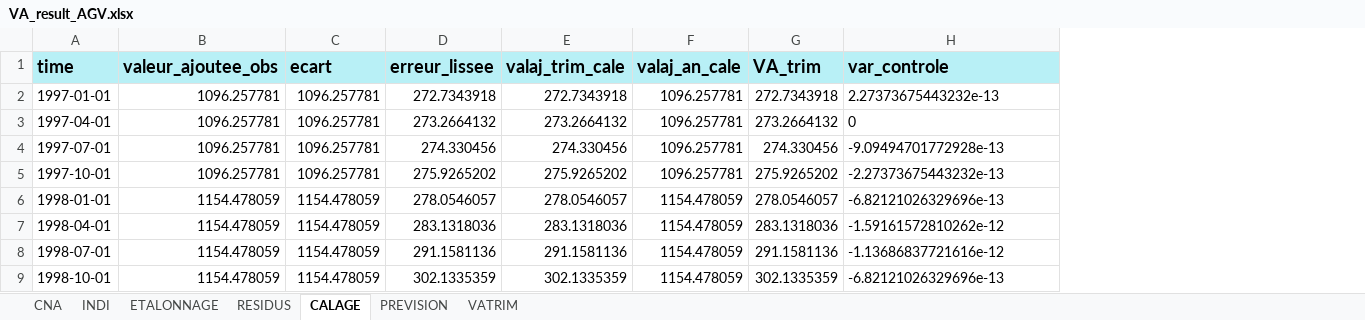
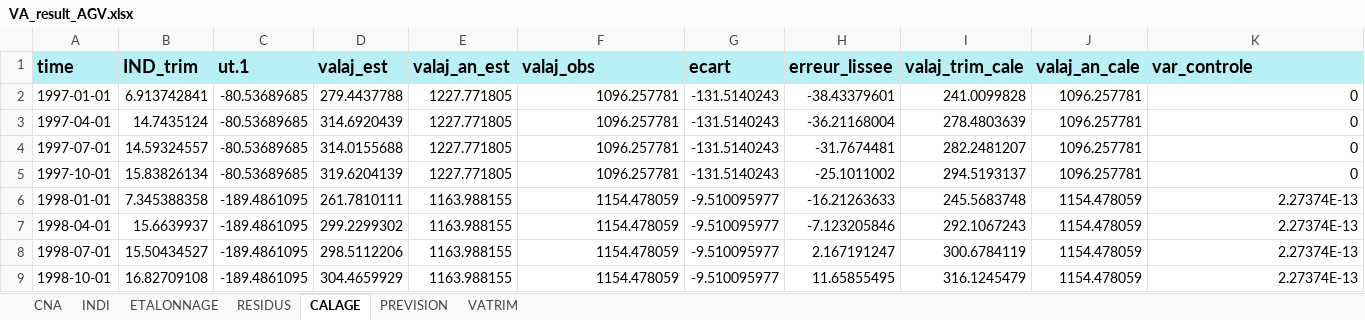
Before and after one commit to luckymaxtser/Compte_trim, an Excel workbook: VA_result_AGV.xlsx, sheet CALAGE, drawn as a sheet; only a part is shown; values as stored, in another font and other column widths than the file's, no borders; removed rows and columns are numbered as before the commit, all else as after; the diff covers the shown part only; the diff names each change by its address in the sheet, - before the commit and + after, or states it on an @@ line.

```diff
--- a/VA_result_AGV.xlsx (sheet CALAGE)
+++ b/VA_result_AGV.xlsx (sheet CALAGE)
+column B (IND_trim), rows 2-9: 6.913742841 | 14.7435124 | 14.59324557 | 15.83826134 | 7.345388358 | 15.6639937 | 15.50434527 | 16.82709108
+column C (ut.1), rows 2-9: -80.53689685 | -80.53689685 | -80.53689685 | -80.53689685 | -189.4861095 | -189.4861095 | -189.4861095 | -189.4861095
+column D (valaj_est), rows 2-9: 279.4437788 | 314.6920439 | 314.0155688 | 319.6204139 | 261.7810111 | 299.2299302 | 298.5112206 | 304.4659929
+column E (valaj_an_est), rows 2-9: 1227.771805 | 1227.771805 | 1227.771805 | 1227.771805 | 1163.988155 | 1163.988155 | 1163.988155 | 1163.988155
-column G (VA_trim), rows 2-9: 272.7343918 | 273.2664132 | 274.330456 | 275.9265202 | 278.0546057 | 283.1318036 | 291.1581136 | 302.1335359
-F1: valeur_ajoutee_obs
+F1: valaj_obs
-G2:G5 (ecart): 1096.257781
+G2:G5 (ecart): -131.5140243
-H2 (erreur_lissee): 272.7343918
+H2 (erreur_lissee): -38.43379601
-I2 (valaj_trim_cale): 272.7343918
+I2 (valaj_trim_cale): 241.0099828
-K2 (var_controle): 2.27373675443232e-13
+K2 (var_controle): 0
-H3 (erreur_lissee): 273.2664132
+H3 (erreur_lissee): -36.21168004
-I3 (valaj_trim_cale): 273.2664132
+I3 (valaj_trim_cale): 278.4803639
-K3 alignment: left
+K3 alignment: right
-H4 (erreur_lissee): 274.330456
+H4 (erreur_lissee): -31.7674481
-I4 (valaj_trim_cale): 274.330456
+I4 (valaj_trim_cale): 282.2481207
-K4 (var_controle): -9.09494701772928e-13
+K4 (var_controle): 0
-H5 (erreur_lissee): 275.9265202
+H5 (erreur_lissee): -25.1011002
-I5 (valaj_trim_cale): 275.9265202
+I5 (valaj_trim_cale): 294.5193137
-K5 (var_controle): -2.27373675443232e-13
+K5 (var_controle): 0
-G6:G9 (ecart): 1154.478059
+G6:G9 (ecart): -9.510095977
-H6 (erreur_lissee): 278.0546057
+H6 (erreur_lissee): -16.21263633
-I6 (valaj_trim_cale): 278.0546057
+I6 (valaj_trim_cale): 245.5683748
-K6 (var_controle): -6.82121026329696e-13
+K6 (var_controle): 2.27374E-13
-H7 (erreur_lissee): 283.1318036
+H7 (erreur_lissee): -7.123205846
-I7 (valaj_trim_cale): 283.1318036
+I7 (valaj_trim_cale): 292.1067243
-K7 (var_controle): -1.59161572810262e-12
+K7 (var_controle): 2.27374E-13
-H8 (erreur_lissee): 291.1581136
+H8 (erreur_lissee): 2.167191247
-I8 (valaj_trim_cale): 291.1581136
+I8 (valaj_trim_cale): 300.6784119
-K8 (var_controle): -1.13686837721616e-12
+K8 (var_controle): 2.27374E-13
-H9 (erreur_lissee): 302.1335359
+H9 (erreur_lissee): 11.65855495
-I9 (valaj_trim_cale): 302.1335359
+I9 (valaj_trim_cale): 316.1245479
-K9 (var_controle): -6.82121026329696e-13
+K9 (var_controle): 2.27374E-13
```
Also changed, not shown: 352 edited cells elsewhere in this sheet, sheet INDI, sheet ETALONNAGE, sheet VATRIM, sheet RESIDUS, sheet CNA, sheet PREVISION.
